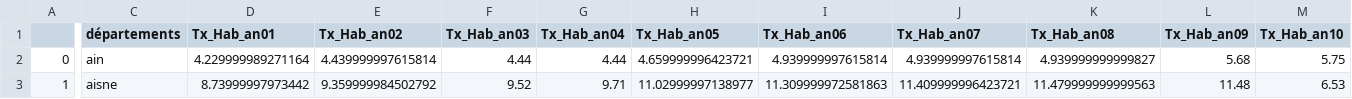
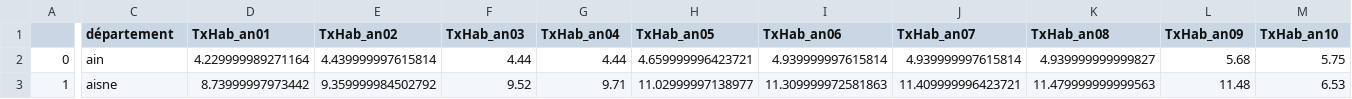
Before and after one commit to verycourt/Elections, a CSV file: Analyses/Jointure des tables/base_impots.csv, drawn as a sheet; only a part is shown, gaps mark what is left out; the diff covers the shown part only; the diff names each change by its address in the sheet, - before the commit and + after, or states it on an @@ line.

Commit message:
new base caf&dgi.csv

```diff
--- a/Analyses/Jointure des tables/base_impots.csv
+++ b/Analyses/Jointure des tables/base_impots.csv
-C1: départements
+C1: département
-D1: Tx_Hab_an01
+D1: TxHab_an01
-E1: Tx_Hab_an02
+E1: TxHab_an02
-F1: Tx_Hab_an03
+F1: TxHab_an03
-G1: Tx_Hab_an04
+G1: TxHab_an04
-H1: Tx_Hab_an05
+H1: TxHab_an05
-I1: Tx_Hab_an06
+I1: TxHab_an06
-J1: Tx_Hab_an07
+J1: TxHab_an07
-K1: Tx_Hab_an08
+K1: TxHab_an08
-L1: Tx_Hab_an09
+L1: TxHab_an09
-M1: Tx_Hab_an10
+M1: TxHab_an10
```
Also changed, not shown: 35 edited cells elsewhere in this file, 5 other files.
